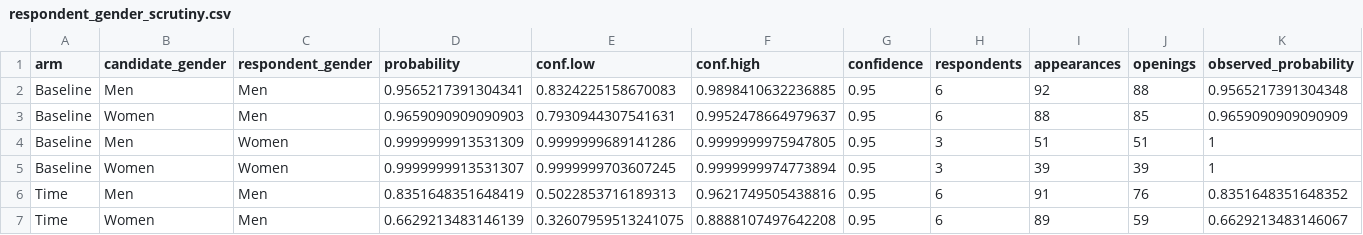
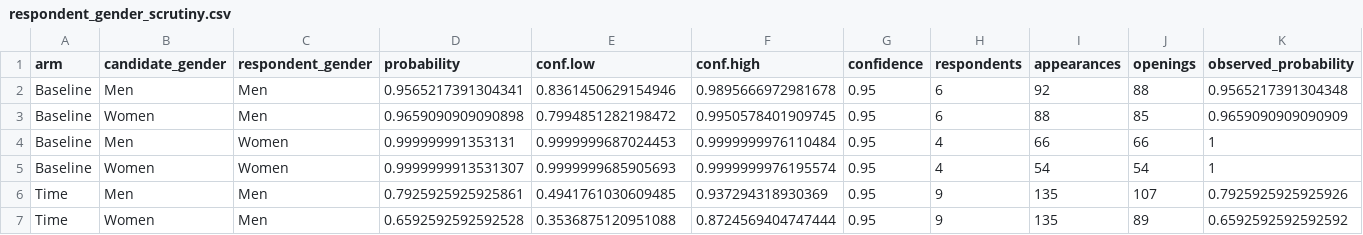
Before and after one commit to hbahamonde/elections_colombia, a CSV file: conjoint_project/analysis_outputs/respondent_gender_scrutiny.csv, drawn as a sheet; only a part is shown; the diff covers the shown part only.

```diff
--- a/conjoint_project/analysis_outputs/respondent_gender_scrutiny.csv
+++ b/conjoint_project/analysis_outputs/respondent_gender_scrutiny.csv
@@ -1,7 +1,7 @@
 arm,candidate_gender,respondent_gender,probability,conf.low,conf.high,confidence,respondents,appearances,openings,observed_probability
-Baseline,Men,Men,0.9565217391304341,0.8324225158670083,0.9898410632236885,0.95,6,92,88,0.9565217391304348
-Baseline,Women,Men,0.9659090909090903,0.7930944307541631,0.9952478664979637,0.95,6,88,85,0.9659090909090909
-Baseline,Men,Women,0.9999999913531309,0.9999999689141286,0.9999999975947805,0.95,3,51,51,1
-Baseline,Women,Women,0.9999999913531307,0.9999999703607245,0.9999999974773894,0.95,3,39,39,1
-Time,Men,Men,0.8351648351648419,0.5022853716189313,0.9621749505438816,0.95,6,91,76,0.8351648351648352
-Time,Women,Men,0.6629213483146139,0.32607959513241075,0.8888107497642208,0.95,6,89,59,0.6629213483146067
+Baseline,Men,Men,0.9565217391304341,0.8361450629154946,0.9895666972981678,0.95,6,92,88,0.9565217391304348
+Baseline,Women,Men,0.9659090909090898,0.7994851282198472,0.9950578401909745,0.95,6,88,85,0.9659090909090909
+Baseline,Men,Women,0.999999991353131,0.9999999687024453,0.9999999976110484,0.95,4,66,66,1
+Baseline,Women,Women,0.9999999913531307,0.9999999685905693,0.9999999976195574,0.95,4,54,54,1
+Time,Men,Men,0.7925925925925861,0.4941761030609485,0.937294318930369,0.95,9,135,107,0.7925925925925926
+Time,Women,Men,0.6592592592592528,0.3536875120951088,0.8724569404747444,0.95,9,135,89,0.6592592592592592
```
Also changed, not shown: 34 edited cells elsewhere in this file, conjoint_project/analysis_outputs/candidate_trait_associations.csv, conjoint_project/analysis_outputs/candidate_trait_summary.csv, 32 other files.
